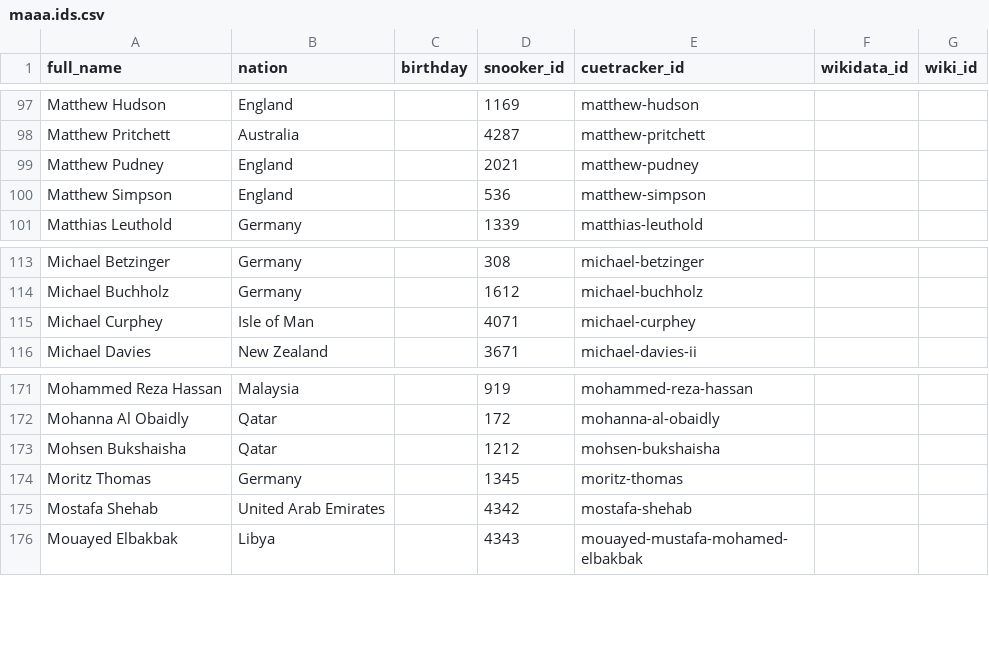
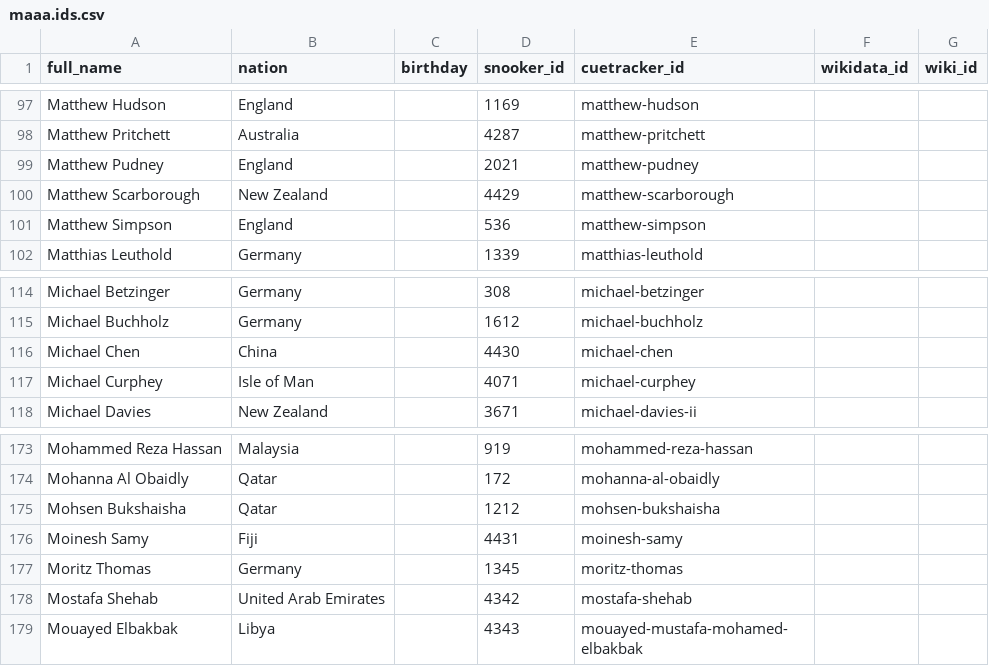
Before and after one commit to dreamerminsk/wiki-langs, a CSV file: players/maaa.ids.csv, drawn as a sheet; only a part is shown, gaps mark what is left out.

Commit message:
Update CSV tables

```diff
--- a/players/maaa.ids.csv
+++ b/players/maaa.ids.csv
@@ -99,2 +99,3 @@ Matthew Pritchett,Australia,,4287,matthew-pritchett,,
 Matthew Pudney,England,,2021,matthew-pudney,,
+Matthew Scarborough,New Zealand,,4429,matthew-scarborough,,
 Matthew Simpson,England,,536,matthew-simpson,,
@@ -114,2 +115,3 @@ Michael Betzinger,Germany,,308,michael-betzinger,,
 Michael Buchholz,Germany,,1612,michael-buchholz,,
+Michael Chen,China,,4430,michael-chen,,
 Michael Curphey,Isle of Man,,4071,michael-curphey,,
@@ -173,2 +175,3 @@ Mohanna Al Obaidly,Qatar,,172,mohanna-al-obaidly,,
 Mohsen Bukshaisha,Qatar,,1212,mohsen-bukshaisha,,
+Moinesh Samy,Fiji,,4431,moinesh-samy,,
 Moritz Thomas,Germany,,1345,moritz-thomas,,
```
Also changed, not shown: players/4499.ids.csv, players/aaaa.ids.csv, 5 other files.
